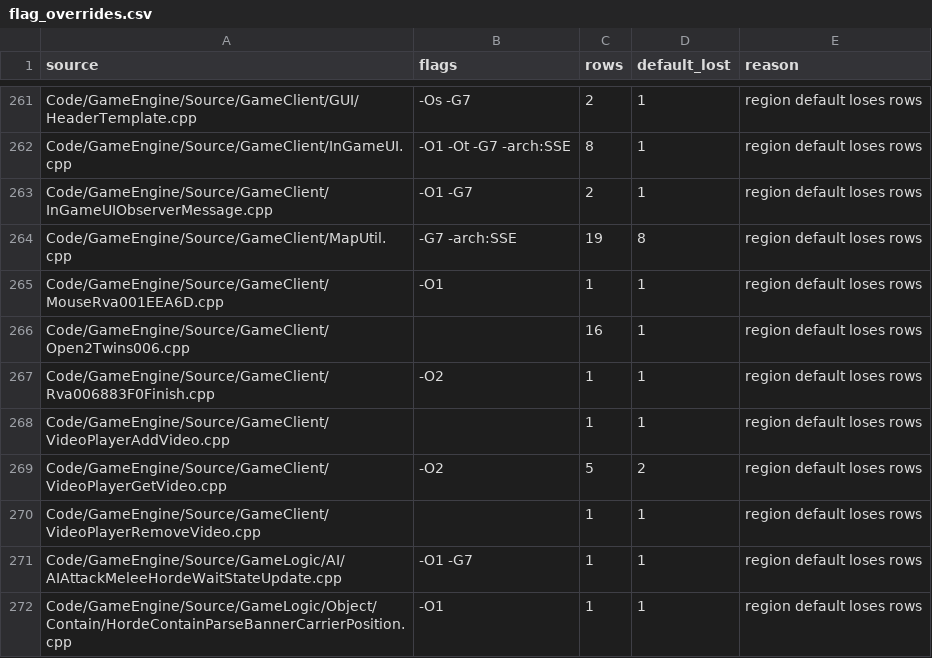
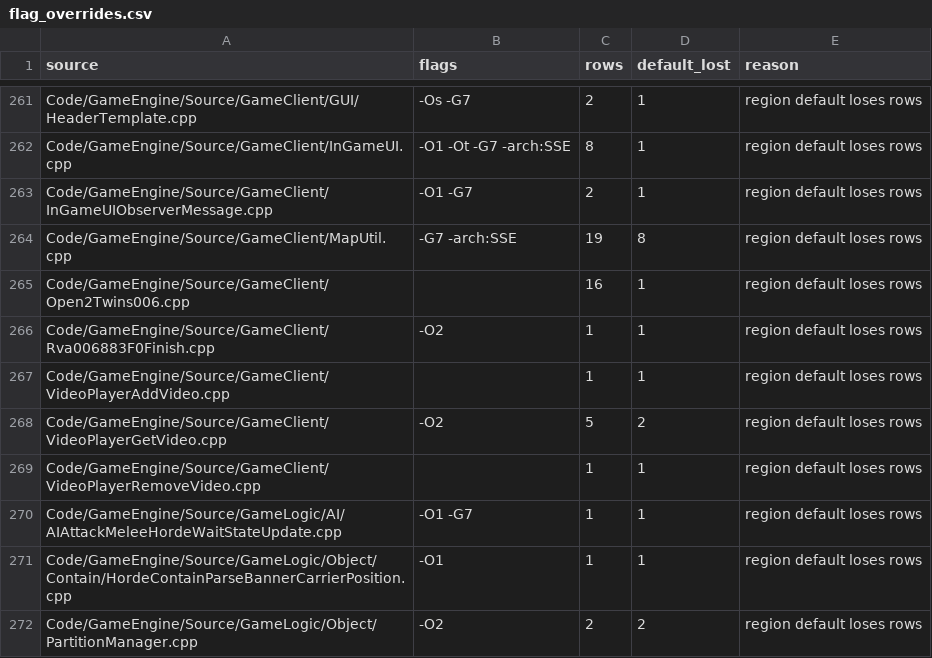
Before and after one commit to Open-BFME/Open-BFME-2, a CSV file: reverse/flag_overrides.csv, drawn as a sheet; only a part is shown, gaps mark what is left out; the shorter side is filled out with more unchanged rows; the diff names each change by its address in the sheet, - before the commit and + after, or states it on an @@ line.

Commit message:
Retire the Mouse tooltip compiler override
Verifier-Change: the region-default profile reproduces the tooltip body, handler and funclet.

```diff
--- a/reverse/flag_overrides.csv
+++ b/reverse/flag_overrides.csv
-row 265: Code/GameEngine/Source/GameClient/MouseRva001EEA6D.cpp | -O1 | 1 | 1 | region default loses rows
```
Also changed, not shown: 1 other file.
